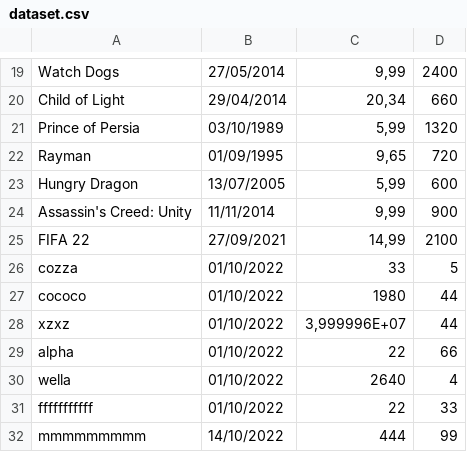
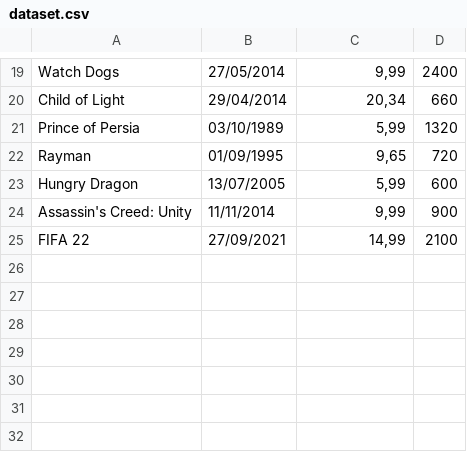
Before and after one commit to LeonardoCasarotto/Csharp, a CSV file: CasarottoVideogiochi/dep/dataset.csv, drawn as a sheet; only a part is shown, gaps mark what is left out.

```diff
--- a/CasarottoVideogiochi/dep/dataset.csv
+++ b/CasarottoVideogiochi/dep/dataset.csv
@@ -25,8 +25 @@ Assassin's Creed: Unity;11/11/2014;9,99;900
 FIFA 22;27/09/2021;14,99;2100
-cozza;01/10/2022;33;5
-cococo;01/10/2022;1980;44
-xzxz;01/10/2022;3,999996E+07;44
-alpha;01/10/2022;22;66
-wella;01/10/2022;2640;4
-fffffffffff;01/10/2022;22;33
-mmmmmmmmm;14/10/2022;444;99
```
Also changed, not shown: 11 other files.
